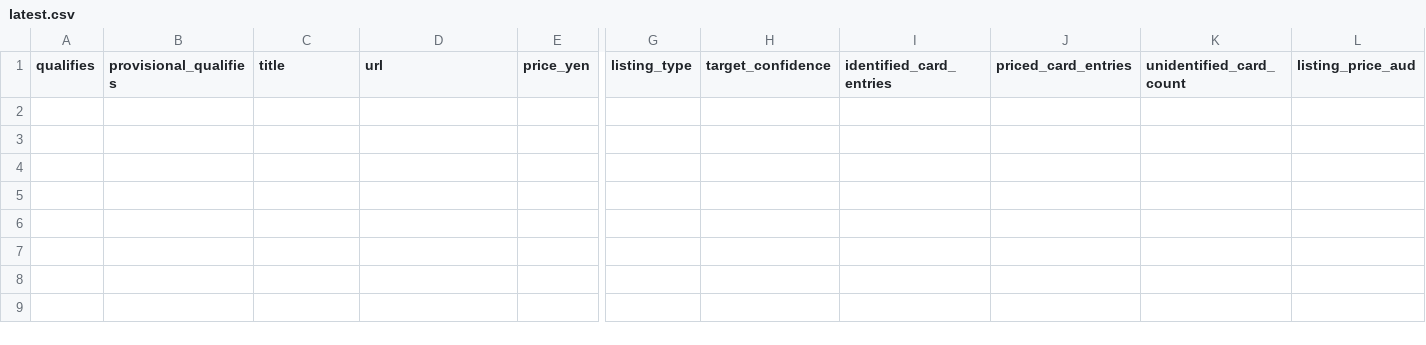
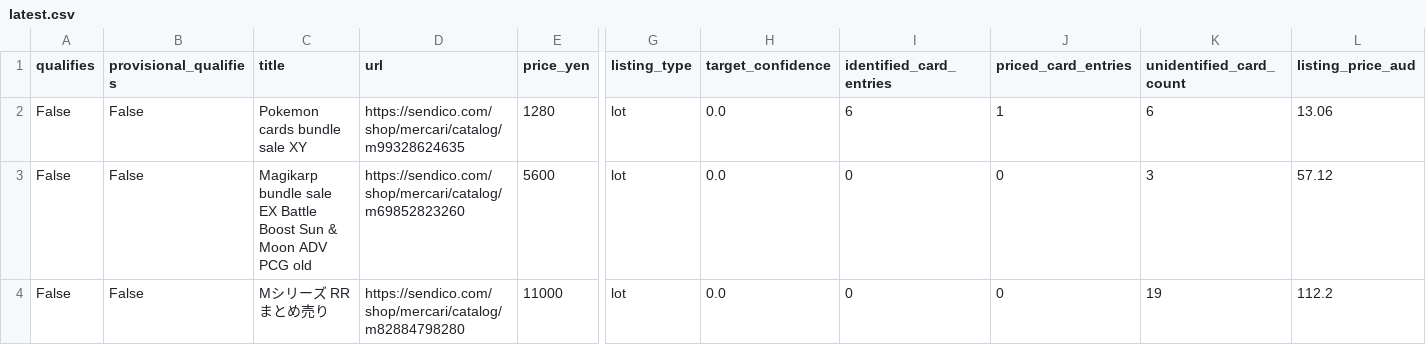
Before and after one commit to ThatSacco/Sendico-Market-Bot, a CSV file: reports/latest.csv, drawn as a sheet; only a part is shown, gaps mark what is left out; rows hold the shown columns only; the diff names each change by its address in the sheet, - before the commit and + after, or states it on an @@ line.

```diff
--- a/reports/latest.csv
+++ b/reports/latest.csv
+row 2: False | False | Pokemon cards bundle sale XY | https://sendico.com/shop/mercari/catalog/m99328624635 | 1280 | lot | 0.0 | 6 | 1 | 6 | 13.06
+row 3: False | False | Magikarp bundle sale EX Battle Boost Sun & Moon ADV PCG old | https://sendico.com/shop/mercari/catalog/m69852823260 | 5600 | lot | 0.0 | 0 | 0 | 3 | 57.12
+row 4: False | False | Mシリーズ RR まとめ売り | https://sendico.com/shop/mercari/catalog/m82884798280 | 11000 | lot | 0.0 | 0 | 0 | 19 | 112.2
```
Also changed, not shown: 3 other files.
